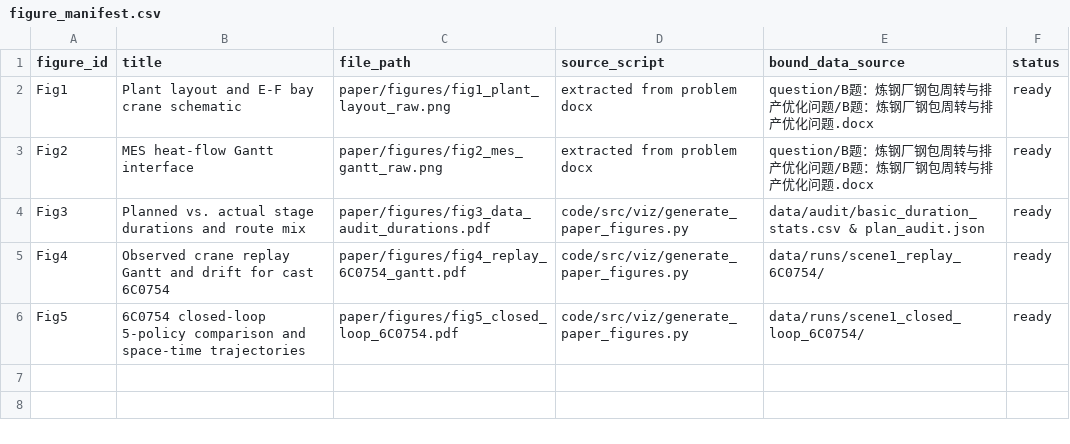
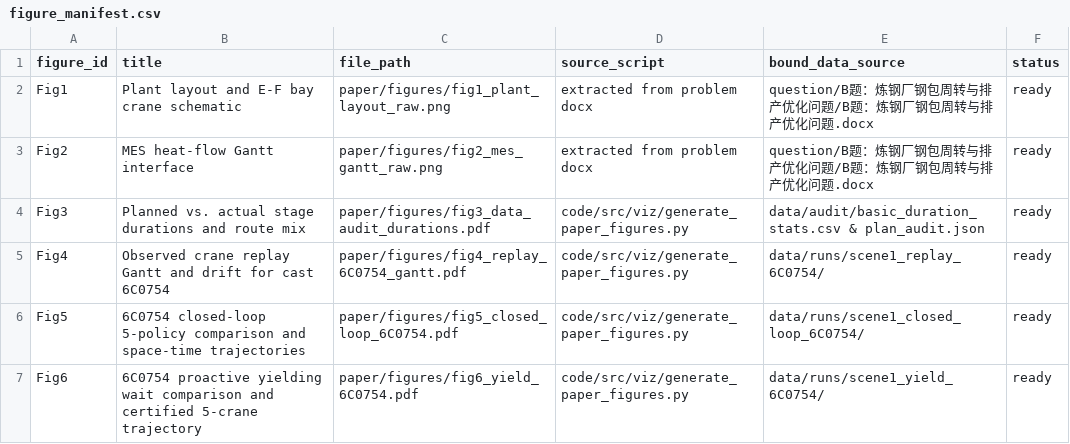
Before and after one commit to kingding520/cumcm, a CSV file: paper/figure_manifest.csv, drawn as a sheet; the diff names each change by its address in the sheet, - before the commit and + after, or states it on an @@ line.

```diff
--- a/paper/figure_manifest.csv
+++ b/paper/figure_manifest.csv
+row 7: Fig6 | 6C0754 proactive yielding wait comparison and certified 5-crane trajectory | paper/figures/fig6_yield_6C0754.pdf | code/src/viz/generate_paper_figures.py | data/runs/scene1_yield_6C0754/ | ready
```
Also changed, not shown: paper/claims_to_runs.csv, 8 other files.
